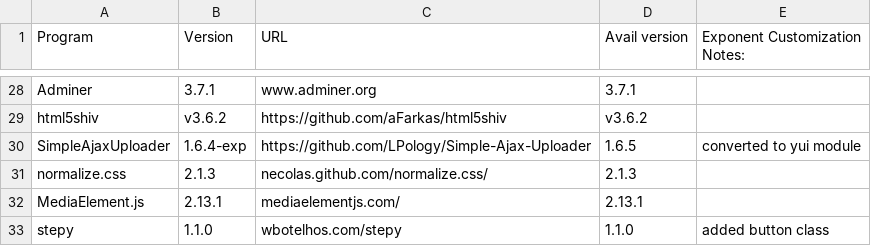
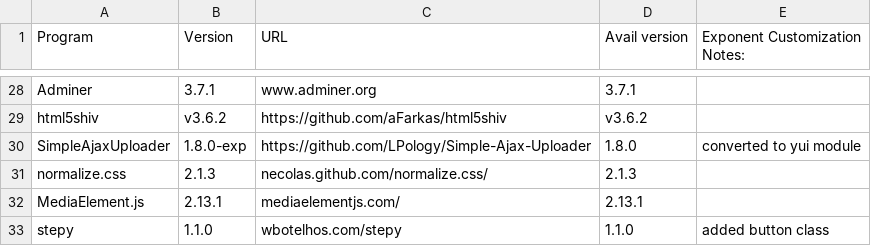
Before and after one commit to exponentcms/exponent-cms, a CSV file: external/ExtPrograms.csv, drawn as a sheet; only a part is shown, gaps mark what is left out.

```diff
--- a/external/ExtPrograms.csv
+++ b/external/ExtPrograms.csv
@@ -29,3 +29,3 @@ Adminer,3.7.1,www.adminer.org,3.7.1,
 html5shiv,v3.6.2,https://github.com/aFarkas/html5shiv,v3.6.2,
-SimpleAjaxUploader,1.6.4-exp,https://github.com/LPology/Simple-Ajax-Uploader,1.6.5,converted to yui module
+SimpleAjaxUploader,1.8.0-exp,https://github.com/LPology/Simple-Ajax-Uploader,1.8.0,converted to yui module
 normalize.css,2.1.3,necolas.github.com/normalize.css/,2.1.3,
```
Also changed, not shown: 1 other file.
